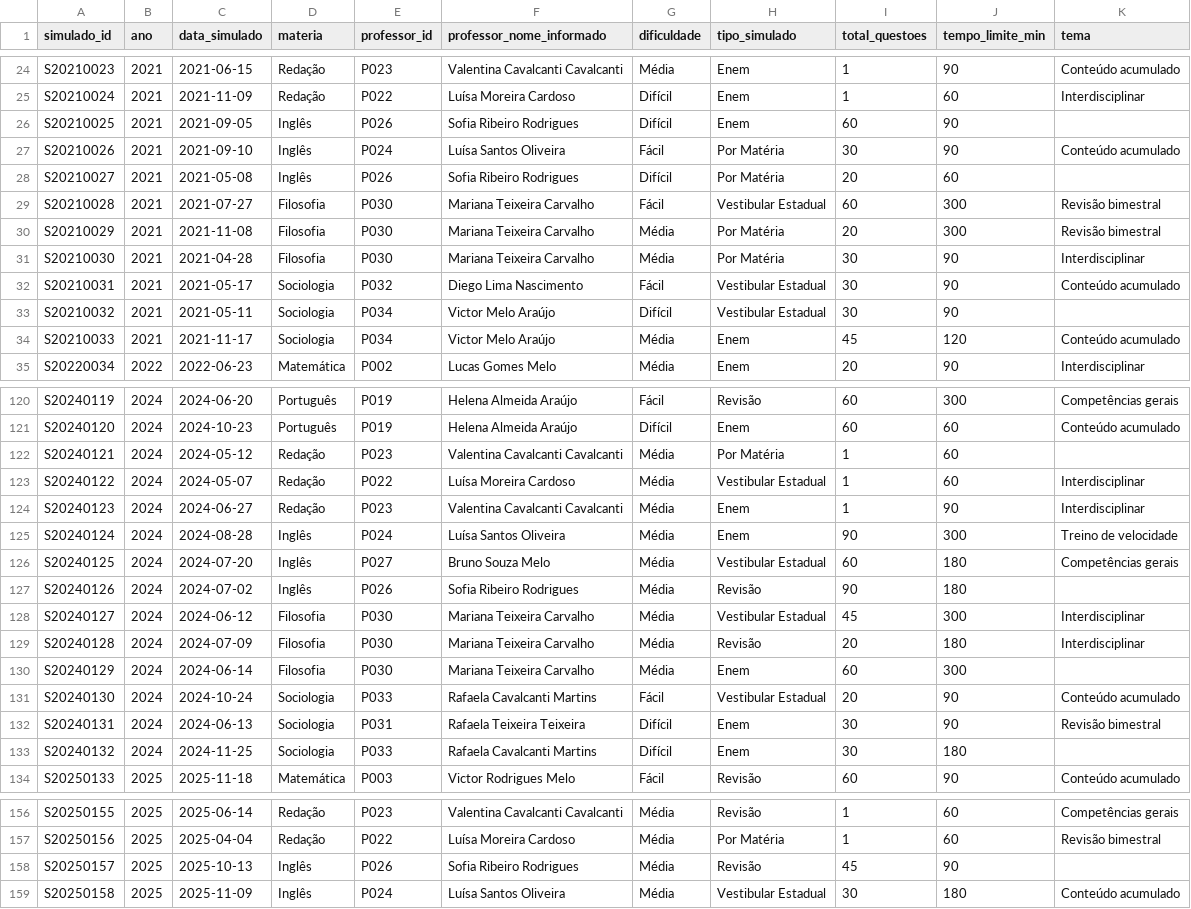
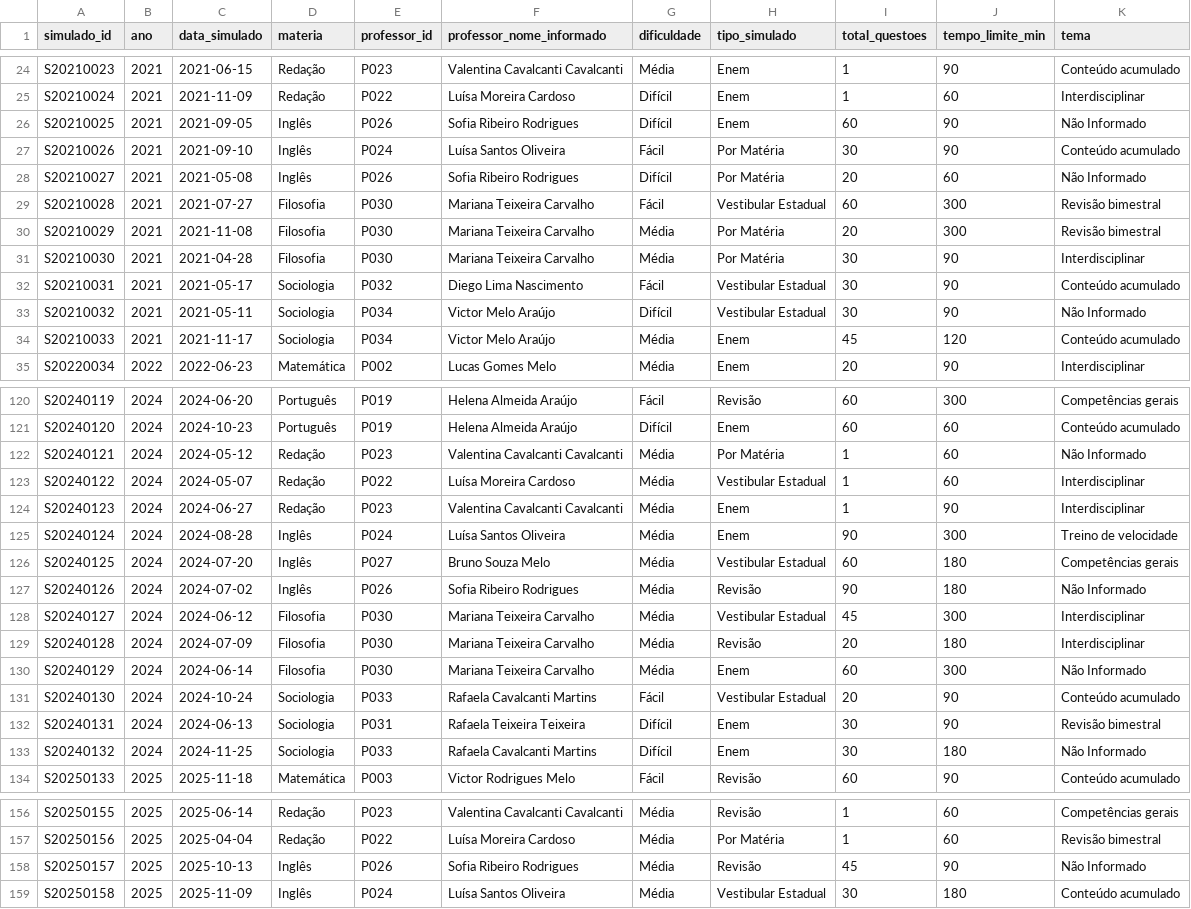
Before and after one commit to kaiofranca/aprovaedu-analytics, a CSV file: data/processed/simulados.csv, drawn as a sheet; only a part is shown, gaps mark what is left out; the diff covers the shown part only.

```diff
--- a/data/processed/simulados.csv
+++ b/data/processed/simulados.csv
@@ -25,5 +25,5 @@ S20210023,2021,2021-06-15,Redação,P023,Valentina Cavalcanti Cavalcanti,Média,
 S20210024,2021,2021-11-09,Redação,P022,Luísa Moreira Cardoso,Difícil,Enem,1,60,Interdisciplinar
-S20210025,2021,2021-09-05,Inglês,P026,Sofia Ribeiro Rodrigues,Difícil,Enem,60,90,
+S20210025,2021,2021-09-05,Inglês,P026,Sofia Ribeiro Rodrigues,Difícil,Enem,60,90,Não Informado
 S20210026,2021,2021-09-10,Inglês,P024,Luísa Santos Oliveira,Fácil,Por Matéria,30,90,Conteúdo acumulado
-S20210027,2021,2021-05-08,Inglês,P026,Sofia Ribeiro Rodrigues,Difícil,Por Matéria,20,60,
+S20210027,2021,2021-05-08,Inglês,P026,Sofia Ribeiro Rodrigues,Difícil,Por Matéria,20,60,Não Informado
 S20210028,2021,2021-07-27,Filosofia,P030,Mariana Teixeira Carvalho,Fácil,Vestibular Estadual,60,300,Revisão bimestral
@@ -32,3 +32,3 @@ S20210030,2021,2021-04-28,Filosofia,P030,Mariana Teixeira Carvalho,Média,Por Ma
 S20210031,2021,2021-05-17,Sociologia,P032,Diego Lima Nascimento,Fácil,Vestibular Estadual,30,90,Conteúdo acumulado
-S20210032,2021,2021-05-11,Sociologia,P034,Victor Melo Araújo,Difícil,Vestibular Estadual,30,90,
+S20210032,2021,2021-05-11,Sociologia,P034,Victor Melo Araújo,Difícil,Vestibular Estadual,30,90,Não Informado
 S20210033,2021,2021-11-17,Sociologia,P034,Victor Melo Araújo,Média,Enem,45,120,Conteúdo acumulado
@@ -121,3 +121,3 @@ S20240119,2024,2024-06-20,Português,P019,Helena Almeida Araújo,Fácil,Revisão
 S20240120,2024,2024-10-23,Português,P019,Helena Almeida Araújo,Difícil,Enem,60,60,Conteúdo acumulado
-S20240121,2024,2024-05-12,Redação,P023,Valentina Cavalcanti Cavalcanti,Média,Por Matéria,1,60,
+S20240121,2024,2024-05-12,Redação,P023,Valentina Cavalcanti Cavalcanti,Média,Por Matéria,1,60,Não Informado
 S20240122,2024,2024-05-07,Redação,P022,Luísa Moreira Cardoso,Média,Vestibular Estadual,1,60,Interdisciplinar
@@ -126,9 +126,9 @@ S20240124,2024,2024-08-28,Inglês,P024,Luísa Santos Oliveira,Média,Enem,90,300
 S20240125,2024,2024-07-20,Inglês,P027,Bruno Souza Melo,Média,Vestibular Estadual,60,180,Competências gerais
-S20240126,2024,2024-07-02,Inglês,P026,Sofia Ribeiro Rodrigues,Média,Revisão,90,180,
+S20240126,2024,2024-07-02,Inglês,P026,Sofia Ribeiro Rodrigues,Média,Revisão,90,180,Não Informado
 S20240127,2024,2024-06-12,Filosofia,P030,Mariana Teixeira Carvalho,Média,Vestibular Estadual,45,300,Interdisciplinar
 S20240128,2024,2024-07-09,Filosofia,P030,Mariana Teixeira Carvalho,Média,Revisão,20,180,Interdisciplinar
-S20240129,2024,2024-06-14,Filosofia,P030,Mariana Teixeira Carvalho,Média,Enem,60,300,
+S20240129,2024,2024-06-14,Filosofia,P030,Mariana Teixeira Carvalho,Média,Enem,60,300,Não Informado
 S20240130,2024,2024-10-24,Sociologia,P033,Rafaela Cavalcanti Martins,Fácil,Vestibular Estadual,20,90,Conteúdo acumulado
 S20240131,2024,2024-06-13,Sociologia,P031,Rafaela Teixeira Teixeira,Difícil,Enem,30,90,Revisão bimestral
-S20240132,2024,2024-11-25,Sociologia,P033,Rafaela Cavalcanti Martins,Difícil,Enem,30,180,
+S20240132,2024,2024-11-25,Sociologia,P033,Rafaela Cavalcanti Martins,Difícil,Enem,30,180,Não Informado
 S20250133,2025,2025-11-18,Matemática,P003,Victor Rodrigues Melo,Fácil,Revisão,60,90,Conteúdo acumulado
@@ -157,3 +157,3 @@ S20250155,2025,2025-06-14,Redação,P023,Valentina Cavalcanti Cavalcanti,Média,
 S20250156,2025,2025-04-04,Redação,P022,Luísa Moreira Cardoso,Média,Por Matéria,1,60,Revisão bimestral
-S20250157,2025,2025-10-13,Inglês,P026,Sofia Ribeiro Rodrigues,Média,Revisão,45,90,
+S20250157,2025,2025-10-13,Inglês,P026,Sofia Ribeiro Rodrigues,Média,Revisão,45,90,Não Informado
 S20250158,2025,2025-11-09,Inglês,P024,Luísa Santos Oliveira,Média,Vestibular Estadual,30,180,Conteúdo acumulado
```
Also changed, not shown: 23 edited cells elsewhere in this file, data/processed/estudantes.csv, 4 other files.
